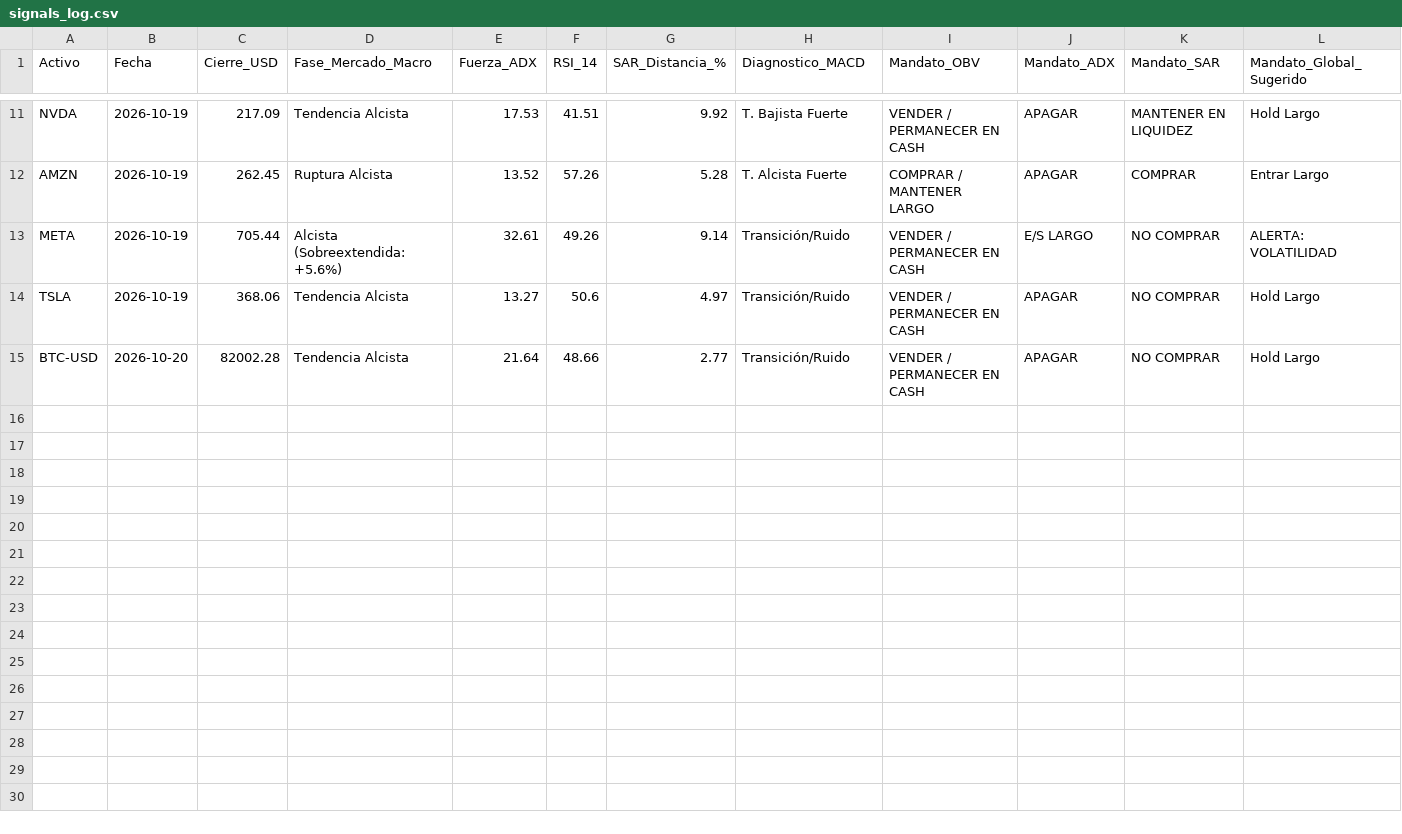
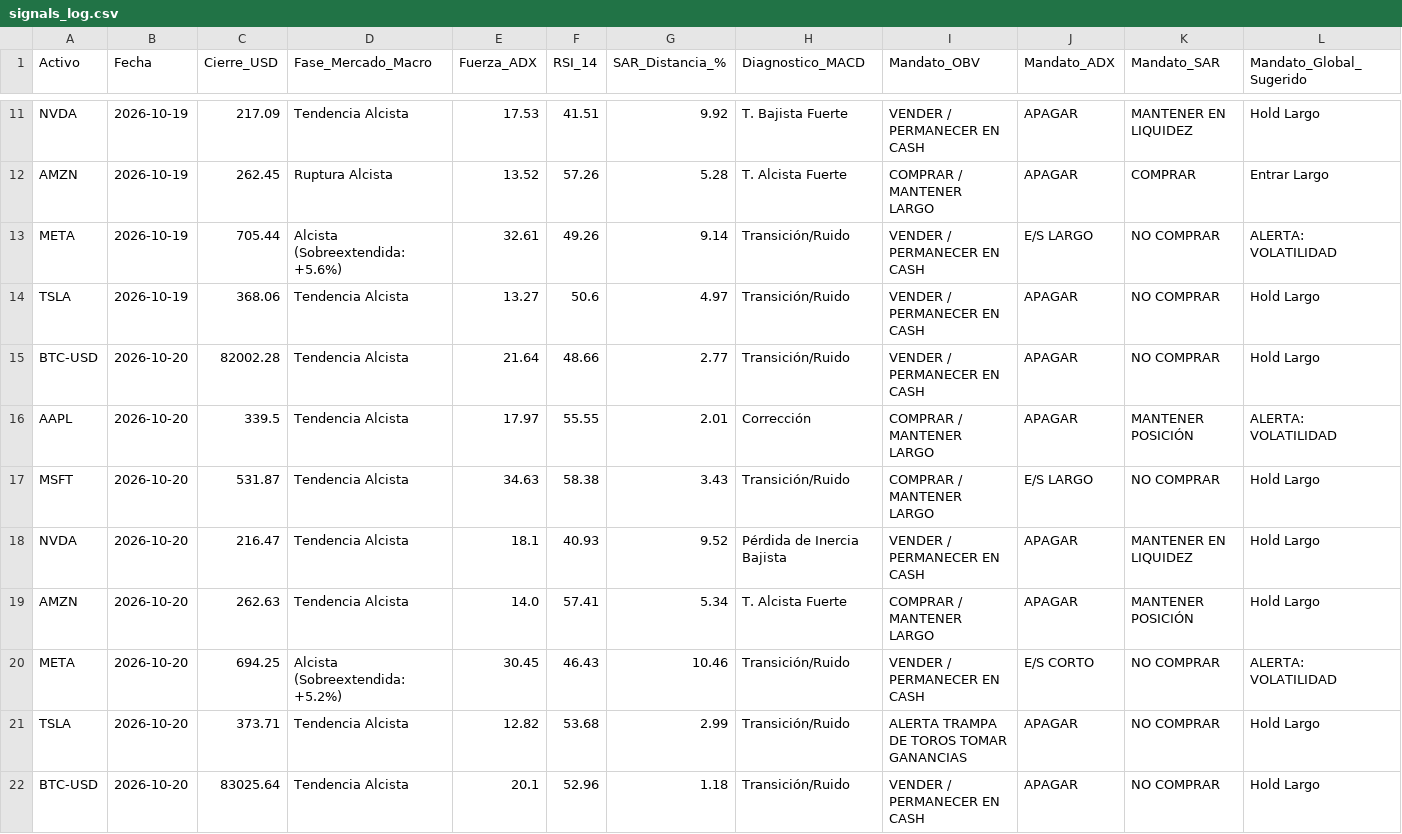
Before and after one commit to anmoar540-lgtm/Diplomado_Trading, a CSV file: data/signals_log.csv, drawn as a sheet; only a part is shown, gaps mark what is left out.

```diff
--- a/data/signals_log.csv
+++ b/data/signals_log.csv
@@ -15 +15,8 @@ TSLA,2026-10-19,368.06,Tendencia Alcista,13.27,50.6,4.97,Transición/Ruido,VENDE
 BTC-USD,2026-10-20,82002.28,Tendencia Alcista,21.64,48.66,2.77,Transición/Ruido,VENDER / PERMANECER EN CASH,APAGAR,NO COMPRAR,Hold Largo
+AAPL,2026-10-20,339.5,Tendencia Alcista,17.97,55.55,2.01,Corrección,COMPRAR / MANTENER LARGO,APAGAR,MANTENER POSICIÓN,ALERTA: VOLATILIDAD
+MSFT,2026-10-20,531.87,Tendencia Alcista,34.63,58.38,3.43,Transición/Ruido,COMPRAR / MANTENER LARGO,E/S LARGO,NO COMPRAR,Hold Largo
+NVDA,2026-10-20,216.47,Tendencia Alcista,18.1,40.93,9.52,Pérdida de Inercia Bajista,VENDER / PERMANECER EN CASH,APAGAR,MANTENER EN LIQUIDEZ,Hold Largo
+AMZN,2026-10-20,262.63,Tendencia Alcista,14.0,57.41,5.34,T. Alcista Fuerte,COMPRAR / MANTENER LARGO,APAGAR,MANTENER POSICIÓN,Hold Largo
+META,2026-10-20,694.25,Alcista (Sobreextendida: +5.2%),30.45,46.43,10.46,Transición/Ruido,VENDER / PERMANECER EN CASH,E/S CORTO,NO COMPRAR,ALERTA: VOLATILIDAD
+TSLA,2026-10-20,373.71,Tendencia Alcista,12.82,53.68,2.99,Transición/Ruido,ALERTA TRAMPA DE TOROS TOMAR GANANCIAS,APAGAR,NO COMPRAR,Hold Largo
+BTC-USD,2026-10-20,83025.64,Tendencia Alcista,20.1,52.96,1.18,Transición/Ruido,VENDER / PERMANECER EN CASH,APAGAR,NO COMPRAR,Hold Largo
```
Also changed, not shown: 1 other file.
